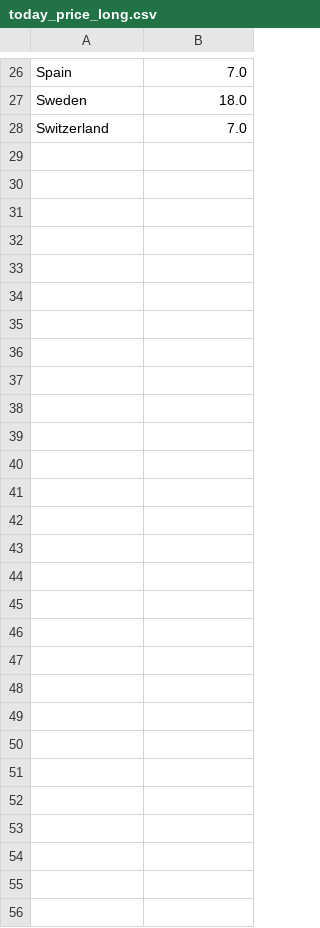
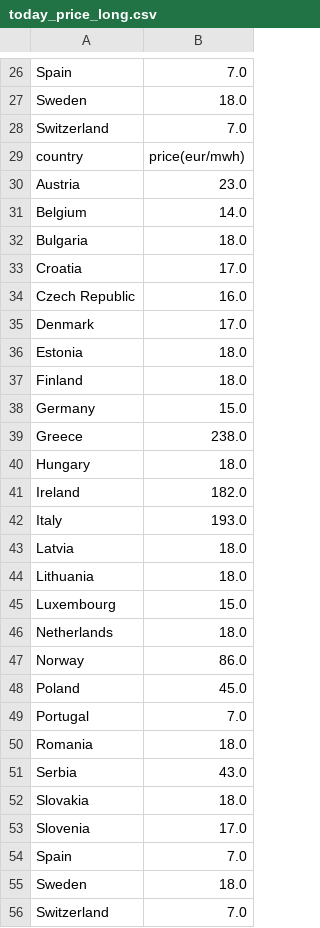
Before and after one commit to laurabejder/european_energy_prices, a CSV file: today_price_long.csv, drawn as a sheet; only a part is shown, gaps mark what is left out; the diff names each change by its address in the sheet, - before the commit and + after, or states it on an @@ line.

```diff
--- a/today_price_long.csv
+++ b/today_price_long.csv
+row 29: country | price(eur/mwh)
+row 30: Austria | 23.0
+row 31: Belgium | 14.0
+row 32: Bulgaria | 18.0
+row 33: Croatia | 17.0
+row 34: Czech Republic | 16.0
+row 35: Denmark | 17.0
+row 36: Estonia | 18.0
+row 37: Finland | 18.0
+row 38: Germany | 15.0
+row 39: Greece | 238.0
+row 40: Hungary | 18.0
+row 41: Ireland | 182.0
+row 42: Italy | 193.0
+row 43: Latvia | 18.0
+row 44: Lithuania | 18.0
+row 45: Luxembourg | 15.0
+row 46: Netherlands | 18.0
+row 47: Norway | 86.0
+row 48: Poland | 45.0
+row 49: Portugal | 7.0
+row 50: Romania | 18.0
+row 51: Serbia | 43.0
+row 52: Slovakia | 18.0
+row 53: Slovenia | 17.0
+row 54: Spain | 7.0
+row 55: Sweden | 18.0
+row 56: Switzerland | 7.0
```
Also changed, not shown: prices_long.csv, 2 other files.
